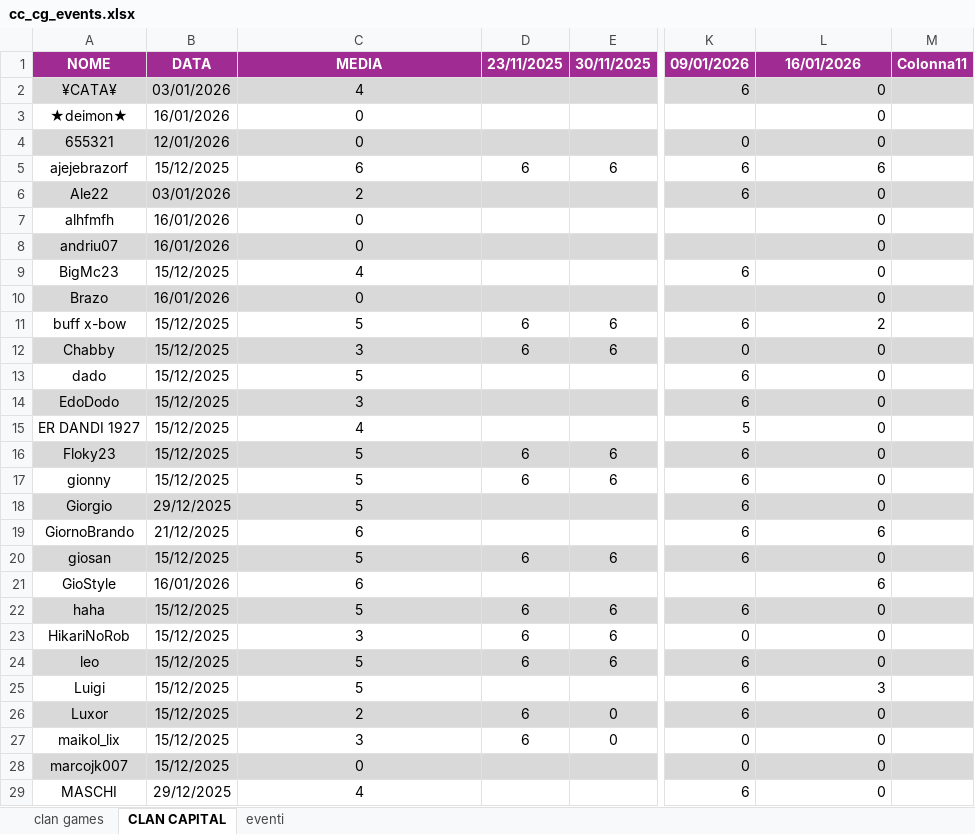
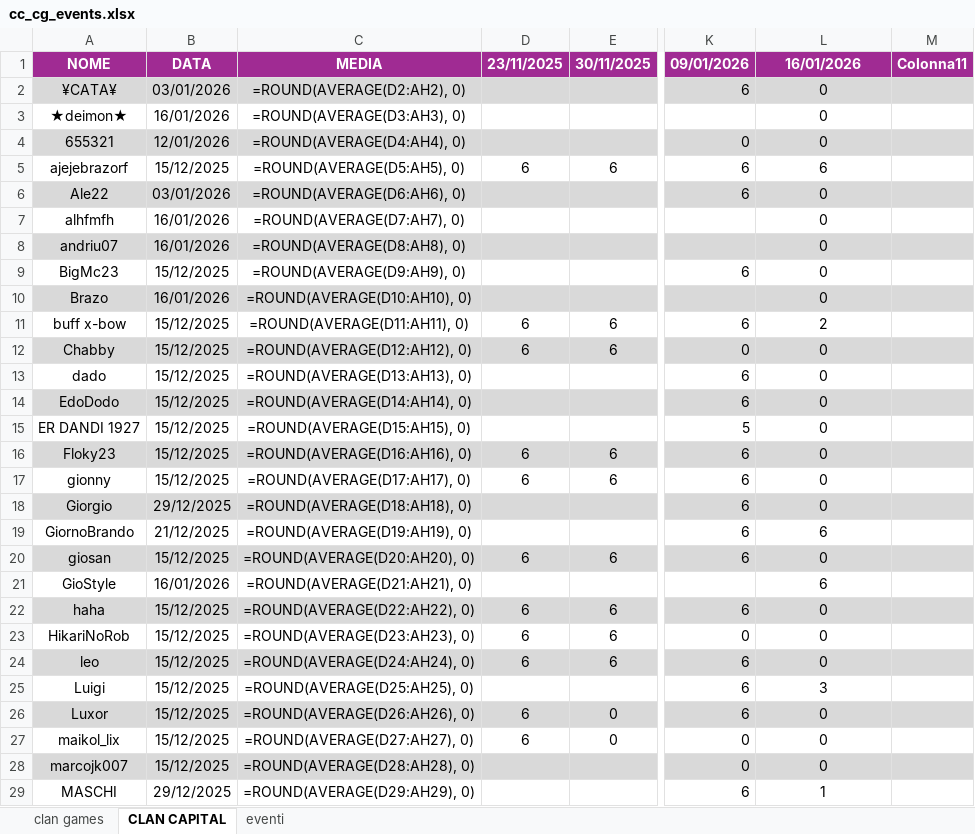
Before and after one commit to piegian99ita/clashMacacos, an Excel workbook: cc_cg_events.xlsx, sheet CLAN CAPITAL, drawn as a sheet; only a part is shown, gaps mark what is left out; values as stored, in another font and other column widths than the file's, no borders; formulas without a stored value are shown as written; the diff covers the shown part only; the diff names each change by its address in the sheet, - before the commit and + after, or states it on an @@ line.

```diff
--- a/cc_cg_events.xlsx (sheet CLAN CAPITAL)
+++ b/cc_cg_events.xlsx (sheet CLAN CAPITAL)
-C2: 4
+C2: =ROUND(AVERAGE(D2:AH2), 0)
-L2:L29 alignment: right
+L2:L29 alignment: center
-C3: 0
+C3: =ROUND(AVERAGE(D3:AH3), 0)
-C4: 0
+C4: =ROUND(AVERAGE(D4:AH4), 0)
-C5: 6
+C5: =ROUND(AVERAGE(D5:AH5), 0)
-C6: 2
+C6: =ROUND(AVERAGE(D6:AH6), 0)
-C7: 0
+C7: =ROUND(AVERAGE(D7:AH7), 0)
-C8: 0
+C8: =ROUND(AVERAGE(D8:AH8), 0)
-C9: 4
+C9: =ROUND(AVERAGE(D9:AH9), 0)
-C10: 0
+C10: =ROUND(AVERAGE(D10:AH10), 0)
-C11: 5
+C11: =ROUND(AVERAGE(D11:AH11), 0)
-C12: 3
+C12: =ROUND(AVERAGE(D12:AH12), 0)
-C13: 5
+C13: =ROUND(AVERAGE(D13:AH13), 0)
-C14: 3
+C14: =ROUND(AVERAGE(D14:AH14), 0)
-C15: 4
+C15: =ROUND(AVERAGE(D15:AH15), 0)
-C16: 5
+C16: =ROUND(AVERAGE(D16:AH16), 0)
-C17: 5
+C17: =ROUND(AVERAGE(D17:AH17), 0)
-C18: 5
+C18: =ROUND(AVERAGE(D18:AH18), 0)
-C19: 6
+C19: =ROUND(AVERAGE(D19:AH19), 0)
-C20: 5
+C20: =ROUND(AVERAGE(D20:AH20), 0)
-C21: 6
+C21: =ROUND(AVERAGE(D21:AH21), 0)
-C22: 5
+C22: =ROUND(AVERAGE(D22:AH22), 0)
-C23: 3
+C23: =ROUND(AVERAGE(D23:AH23), 0)
-C24: 5
+C24: =ROUND(AVERAGE(D24:AH24), 0)
-C25: 5
+C25: =ROUND(AVERAGE(D25:AH25), 0)
-C26: 2
+C26: =ROUND(AVERAGE(D26:AH26), 0)
-C27: 3
+C27: =ROUND(AVERAGE(D27:AH27), 0)
-C28: 0
+C28: =ROUND(AVERAGE(D28:AH28), 0)
-C29: 4
+C29: =ROUND(AVERAGE(D29:AH29), 0)
-L29: 0
+L29: 1
```
Also changed, not shown: 1 added row, 20 edited cells and cell formats elsewhere in this sheet, sheet clan games, rewards.xlsx, 5 other files.
